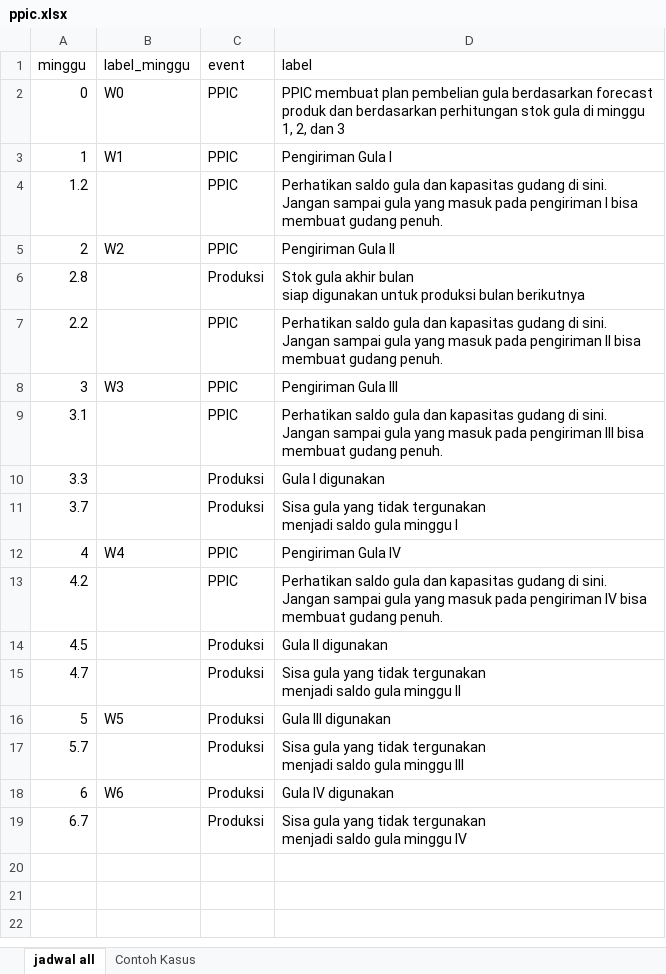
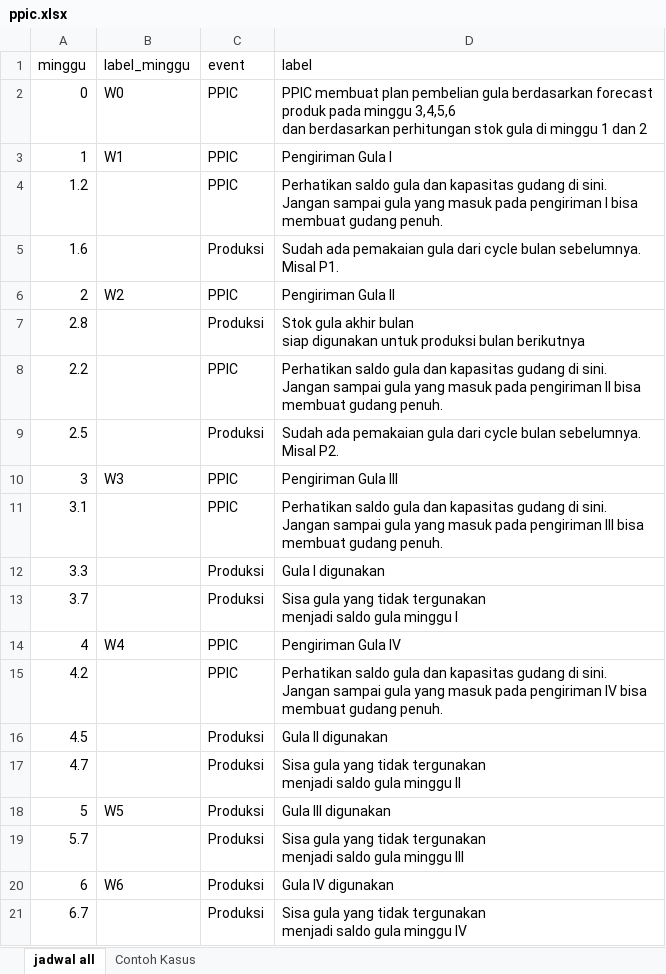
Before and after one commit to ikanx101/Live-Session-Nutrifood-R, an Excel workbook: LEFO Market Research/Optimization/ppic.xlsx, sheet jadwal all, drawn as a sheet; values as stored, in another font and other column widths than the file's, no borders; ↵ is a line break in a cell; the diff names each change by its address in the sheet, - before the commit and + after, or states it on an @@ line.

```diff
--- a/LEFO Market Research/Optimization/ppic.xlsx (sheet jadwal all)
+++ b/LEFO Market Research/Optimization/ppic.xlsx (sheet jadwal all)
-D2 (label): …forecast produk dan berdasarkan perhitungan stok gula di minggu 1, 2, dan 3
+D2 (label): …forecast produk pada minggu 3,4,5,6 ↵ dan berdasarkan perhitungan stok gula di minggu 1 dan 2
+row 5: 1.6 |  | Produksi | Sudah ada pemakaian gula dari cycle bulan sebelumnya. Misal P1.
+row 9: 2.5 |  | Produksi | Sudah ada pemakaian gula dari cycle bulan sebelumnya. Misal P2.
```
Also changed, not shown: 5 other files.
